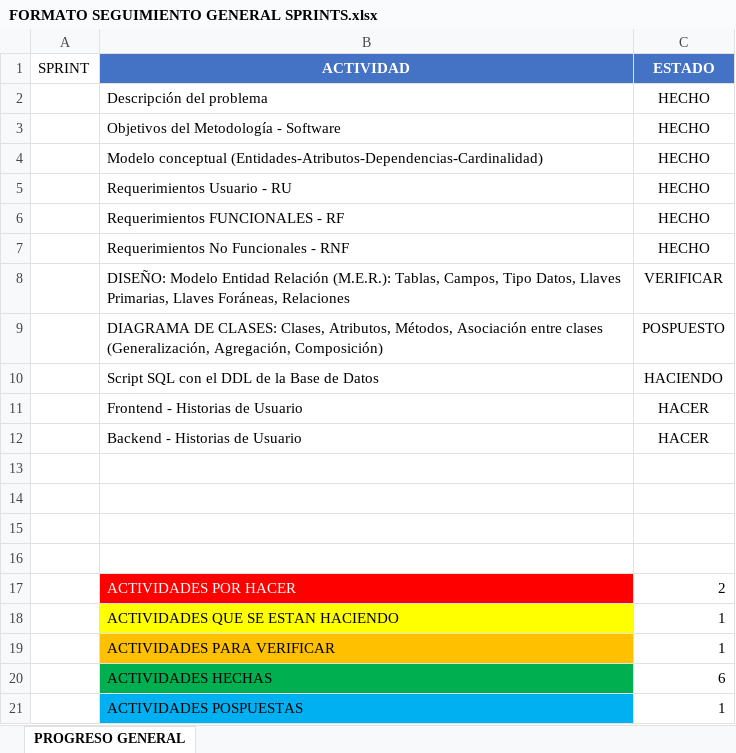
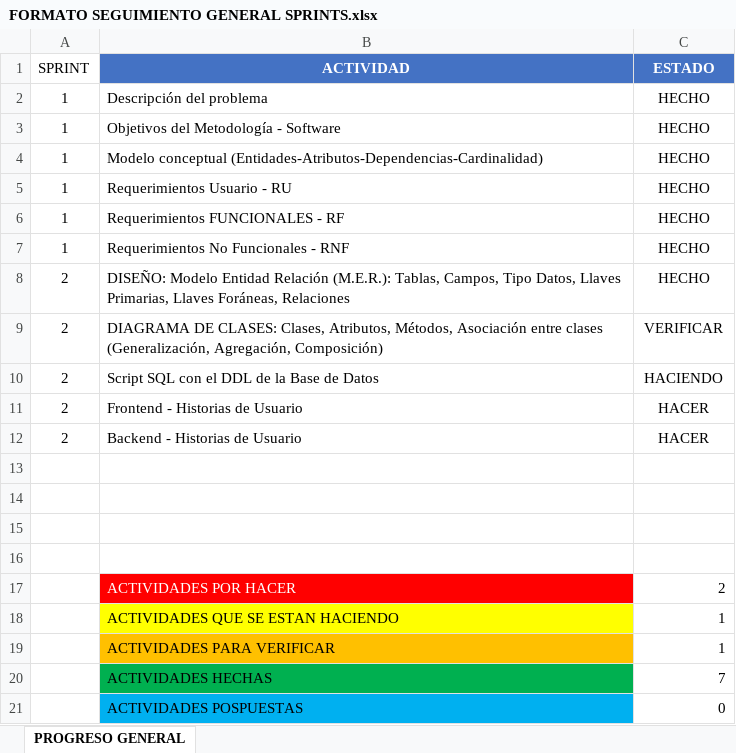
Before and after one commit to Bmedina97/MINTIC-84-02, an Excel workbook: PROGRESO GENERAL/FORMATO SEGUIMIENTO GENERAL SPRINTS.xlsx, sheet PROGRESO GENERAL, drawn as a sheet; values as stored, in another font and other column widths than the file's, no borders; conditional formats and table styles not drawn; the diff names each change by its address in the sheet, - before the commit and + after, or states it on an @@ line.

```diff
--- a/PROGRESO GENERAL/FORMATO SEGUIMIENTO GENERAL SPRINTS.xlsx (sheet PROGRESO GENERAL)
+++ b/PROGRESO GENERAL/FORMATO SEGUIMIENTO GENERAL SPRINTS.xlsx (sheet PROGRESO GENERAL)
-A2:A7 (SPRINT): (empty)
+A2:A7 (SPRINT): 1
-A8:A12 (SPRINT): (empty)
+A8:A12 (SPRINT): 2
-C8 (ESTADO): VERIFICAR
+C8 (ESTADO): HECHO
-C9 (ESTADO): POSPUESTO
+C9 (ESTADO): VERIFICAR
-C20 (ESTADO): 6
+C20 (ESTADO): 7
-C21 (ESTADO): 1
+C21 (ESTADO): 0
```
Also changed, not shown: SPRINT2/FORMATO SEGUIMIENTO-SPRINT2.xlsx, 7 other files.
